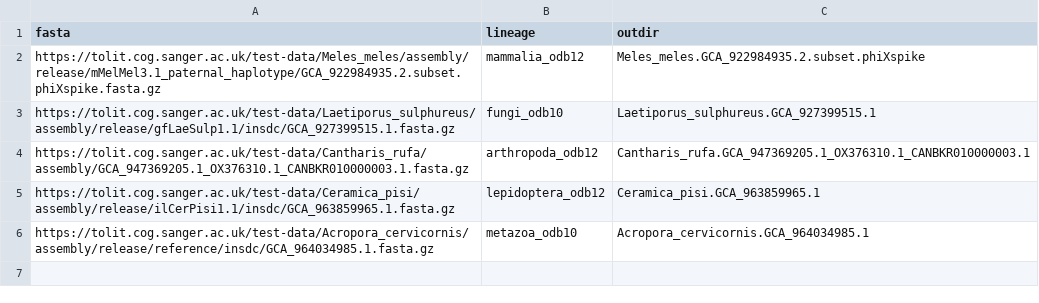
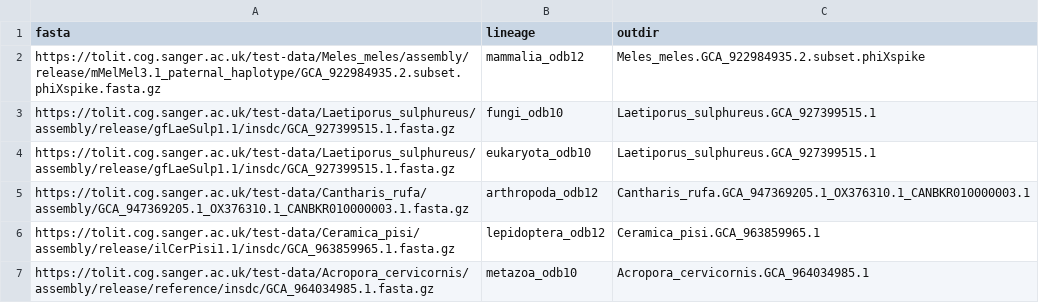
Before and after one commit to sanger-tol/busco, a CSV file: assets/samplesheet.csv, drawn as a sheet; the diff names each change by its address in the sheet, - before the commit and + after, or states it on an @@ line.

Commit message:
Added another lineage of the same Fasta to check it is supported

```diff
--- a/assets/samplesheet.csv
+++ b/assets/samplesheet.csv
+row 4: https://tolit.cog.sanger.ac.uk/test-data/Laetiporus_sulphureus/assembly/release/gfLaeSulp1.1/insdc/GCA_927399515.1.fasta.gz | eukaryota_odb10 | Laetiporus_sulphureus.GCA_927399515.1
```
